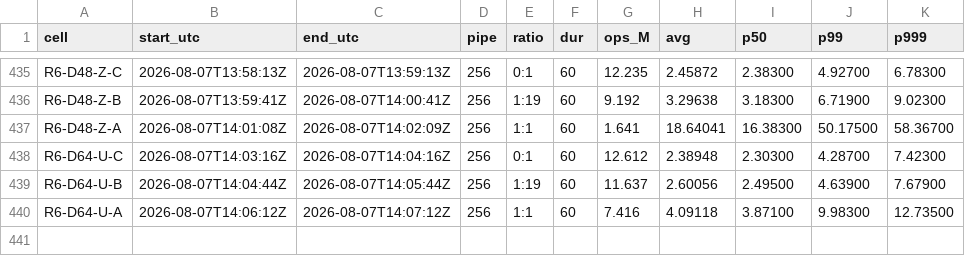
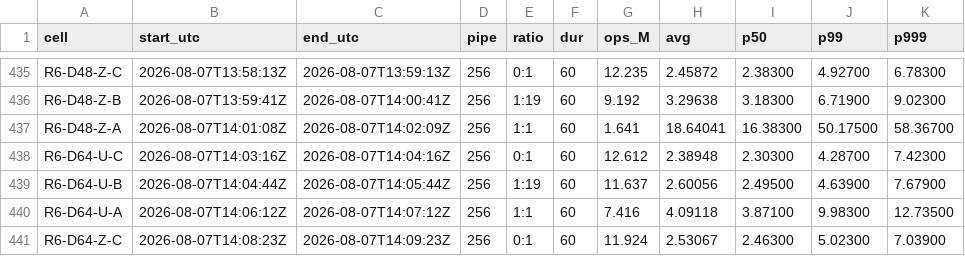
Before and after one commit to Boo-seon-woong/memcached-1.6.42-port_v4, a TSV file: experiments/semi_final/genie/manifest.tsv, drawn as a sheet; only a part is shown, gaps mark what is left out.

Commit message:
[genie] R6-D64-Z-C 11.924M

```diff
--- a/experiments/semi_final/genie/manifest.tsv
+++ b/experiments/semi_final/genie/manifest.tsv
@@ -440 +440,2 @@ R6-D64-U-B	2026-08-07T14:04:44Z	2026-08-07T14:05:44Z	256	1:19	60	11.637	2.60056
 R6-D64-U-A	2026-08-07T14:06:12Z	2026-08-07T14:07:12Z	256	1:1	60	7.416	4.09118	3.87100	9.98300	12.73500
+R6-D64-Z-C	2026-08-07T14:08:23Z	2026-08-07T14:09:23Z	256	0:1	60	11.924	2.53067	2.46300	5.02300	7.03900
```
Also changed, not shown: 2 other files.
